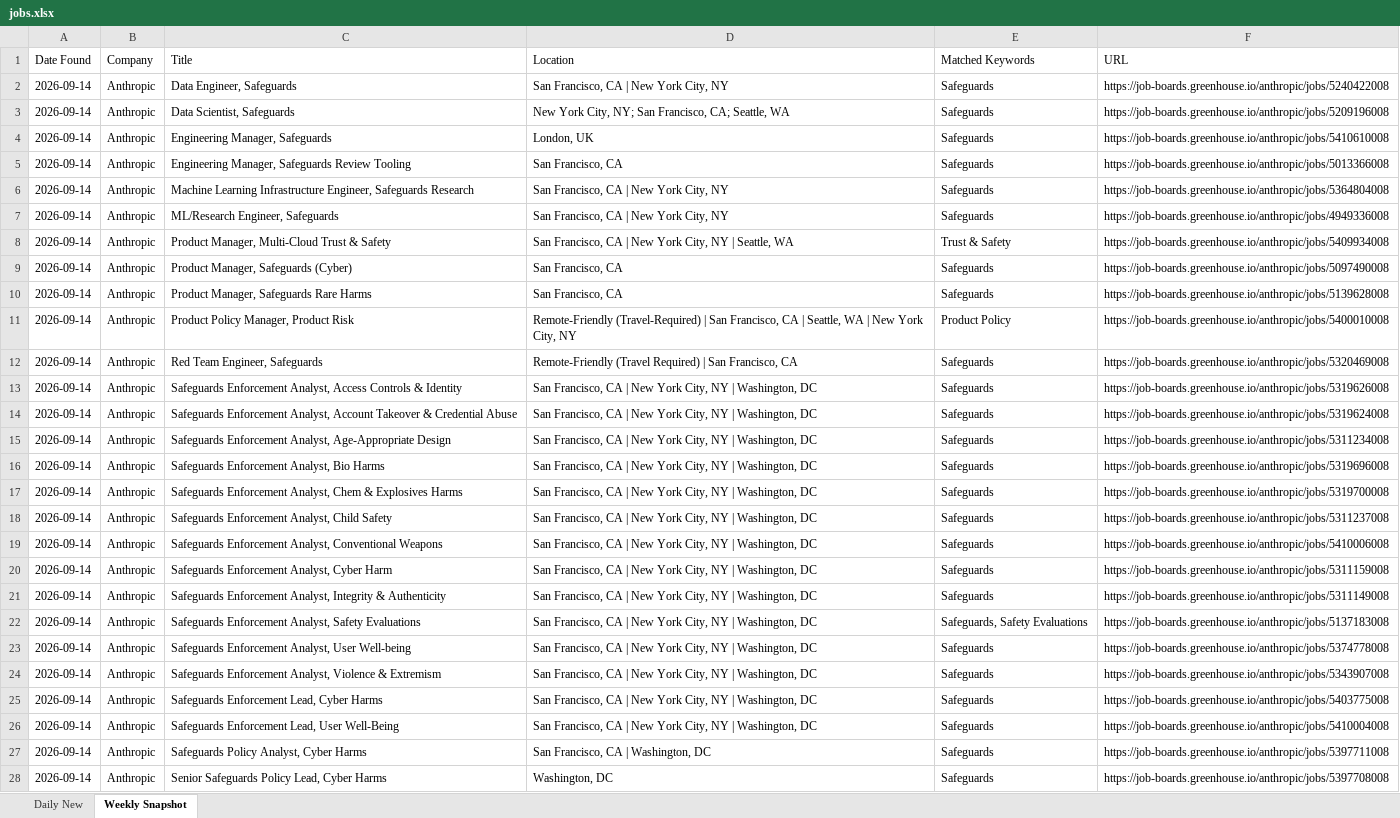
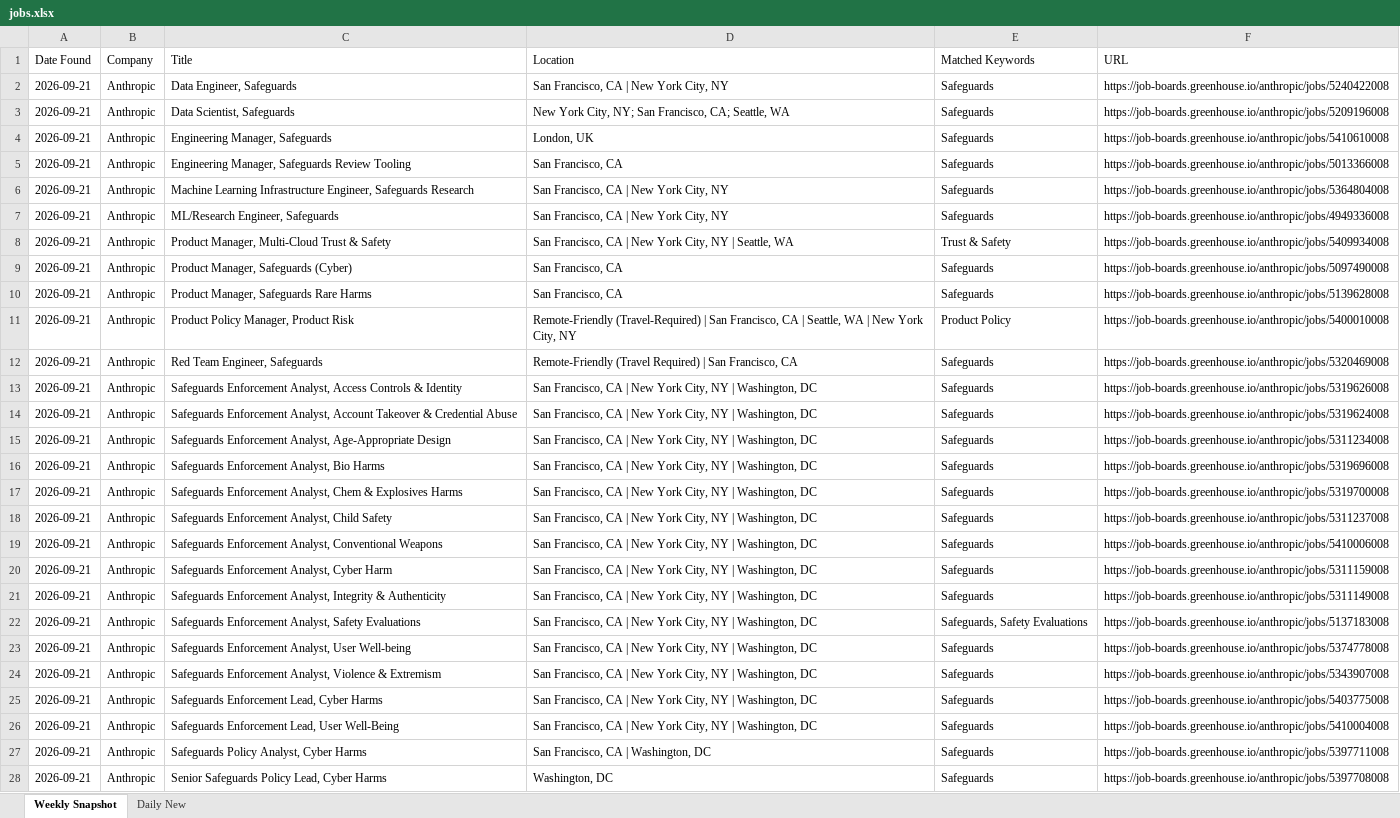
Before and after one commit to Aaradhyaa717/JobAgent, an Excel workbook: data/jobs.xlsx, sheet Weekly Snapshot, drawn as a sheet; only a part is shown; values as stored, in another font and other column widths than the file's, no borders; the diff covers the shown part only; the diff names each change by its address in the sheet, - before the commit and + after, or states it on an @@ line.

```diff
--- a/data/jobs.xlsx (sheet Weekly Snapshot)
+++ b/data/jobs.xlsx (sheet Weekly Snapshot)
@@ sheet tab order changed: Weekly Snapshot | Daily New @@
-A2:A28 (Date Found): 2026-09-14
+A2:A28 (Date Found): 2026-09-21
```
Also changed, not shown: other rows of this sheet.
